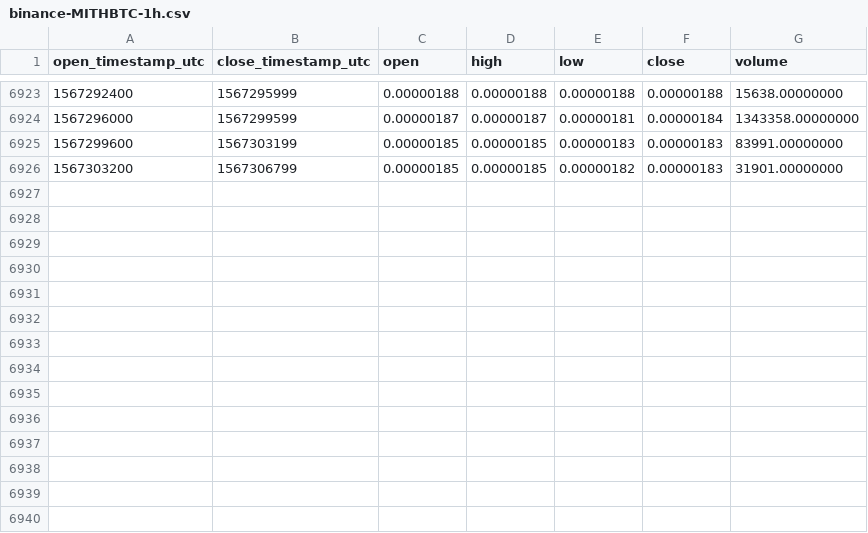
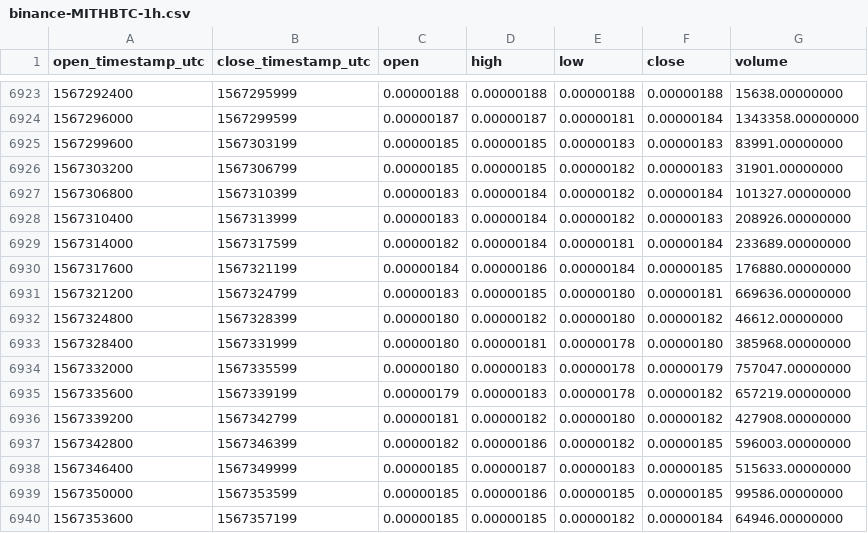
Before and after one commit to cryptobigbro/binance-MITHBTC, a CSV file: binance-MITHBTC-1h.csv, drawn as a sheet; only a part is shown, gaps mark what is left out.

Commit message:
Update OHLCV data.

```diff
--- a/binance-MITHBTC-1h.csv
+++ b/binance-MITHBTC-1h.csv
@@ -6926 +6926,15 @@ open_timestamp_utc,close_timestamp_utc,open,high,low,close,volume
 1567303200,1567306799,0.00000185,0.00000185,0.00000182,0.00000183,31901.00000000
+1567306800,1567310399,0.00000183,0.00000184,0.00000182,0.00000184,101327.00000000
+1567310400,1567313999,0.00000183,0.00000184,0.00000182,0.00000183,208926.00000000
+1567314000,1567317599,0.00000182,0.00000184,0.00000181,0.00000184,233689.00000000
+1567317600,1567321199,0.00000184,0.00000186,0.00000184,0.00000185,176880.00000000
+1567321200,1567324799,0.00000183,0.00000185,0.00000180,0.00000181,669636.00000000
+1567324800,1567328399,0.00000180,0.00000182,0.00000180,0.00000182,46612.00000000
+1567328400,1567331999,0.00000180,0.00000181,0.00000178,0.00000180,385968.00000000
+1567332000,1567335599,0.00000180,0.00000183,0.00000178,0.00000179,757047.00000000
+1567335600,1567339199,0.00000179,0.00000183,0.00000178,0.00000182,657219.00000000
+1567339200,1567342799,0.00000181,0.00000182,0.00000180,0.00000182,427908.00000000
+1567342800,1567346399,0.00000182,0.00000186,0.00000182,0.00000185,596003.00000000
+1567346400,1567349999,0.00000185,0.00000187,0.00000183,0.00000185,515633.00000000
+1567350000,1567353599,0.00000185,0.00000186,0.00000185,0.00000185,99586.00000000
+1567353600,1567357199,0.00000185,0.00000185,0.00000182,0.00000184,64946.00000000
```
